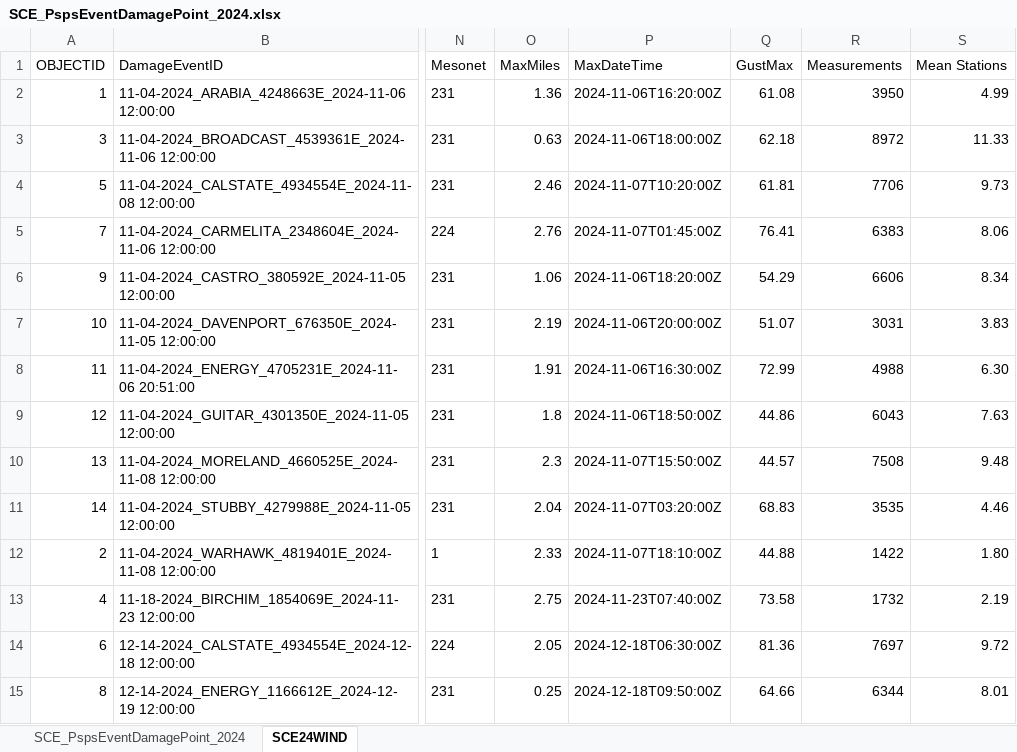
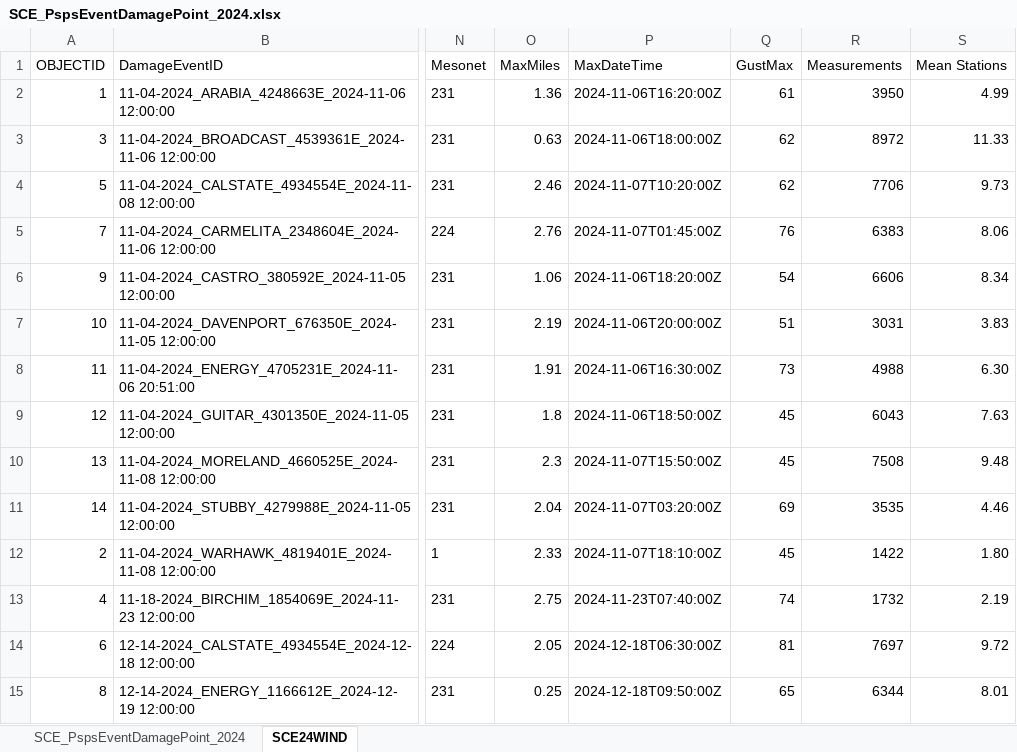
Before and after one commit to jwmitchell/Workpapers, an Excel workbook: WMP26/SCE/SCE_PspsEventDamagePoint_2024.xlsx, sheet SCE24WIND, drawn as a sheet; only a part is shown, gaps mark what is left out; values as stored, in another font and other column widths than the file's, no borders; the diff names each change by its address in the sheet, - before the commit and + after, or states it on an @@ line.

```diff
--- a/WMP26/SCE/SCE_PspsEventDamagePoint_2024.xlsx (sheet SCE24WIND)
+++ b/WMP26/SCE/SCE_PspsEventDamagePoint_2024.xlsx (sheet SCE24WIND)
-Q2 (GustMax): 61.08
+Q2 (GustMax): 61
-Q3 (GustMax): 62.18
+Q3 (GustMax): 62
-Q4 (GustMax): 61.81
+Q4 (GustMax): 62
-Q5 (GustMax): 76.41
+Q5 (GustMax): 76
-Q6 (GustMax): 54.29
+Q6 (GustMax): 54
-Q7 (GustMax): 51.07
+Q7 (GustMax): 51
-Q8 (GustMax): 72.99
+Q8 (GustMax): 73
-Q9 (GustMax): 44.86
+Q9 (GustMax): 45
-Q10 (GustMax): 44.57
+Q10 (GustMax): 45
-Q11 (GustMax): 68.83
+Q11 (GustMax): 69
-Q12 (GustMax): 44.88
+Q12 (GustMax): 45
-Q13 (GustMax): 73.58
+Q13 (GustMax): 74
-Q14 (GustMax): 81.36
+Q14 (GustMax): 81
-Q15 (GustMax): 64.66
+Q15 (GustMax): 65
```
Also changed, not shown: WMP26/SCE/WMP26-8_MGRA-SCE-05_Q1-CCUG-WD-Ign-jwm.xlsx.
